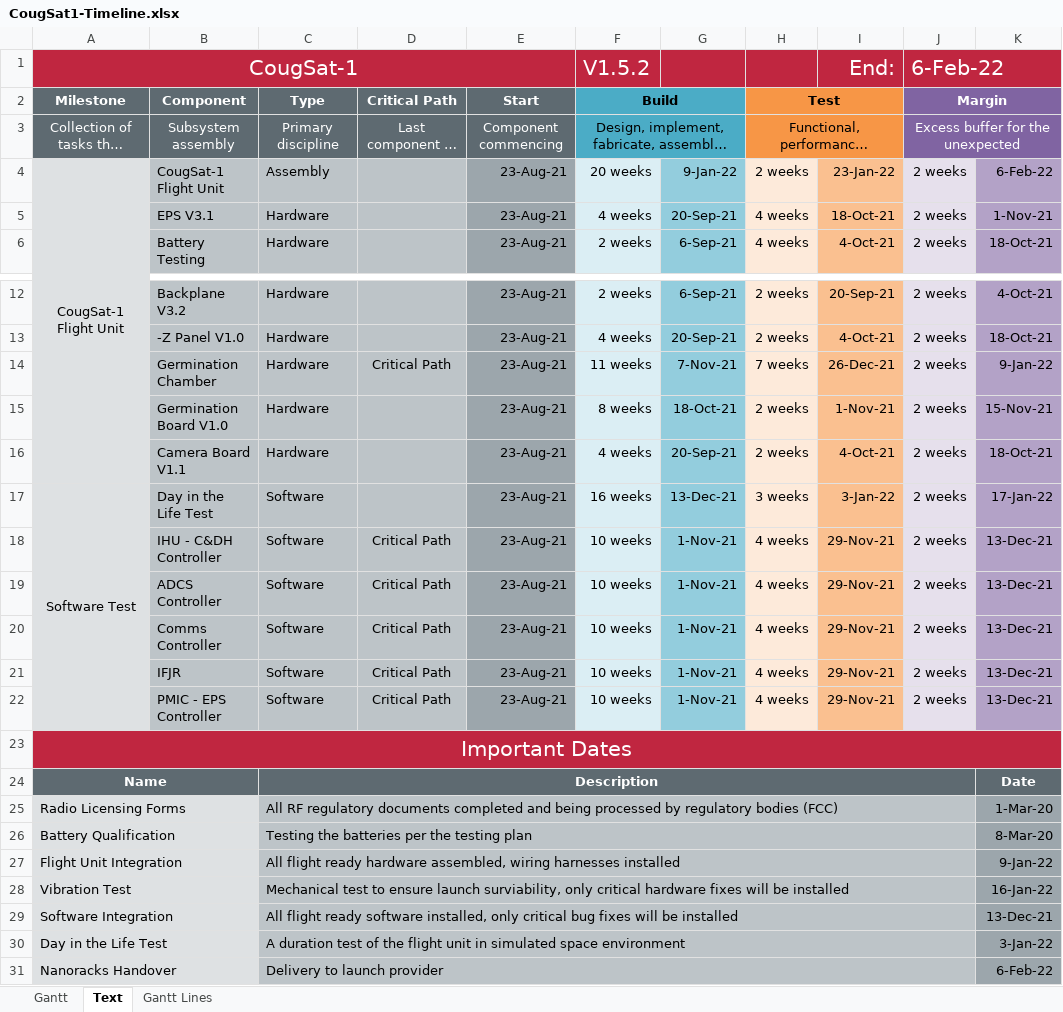
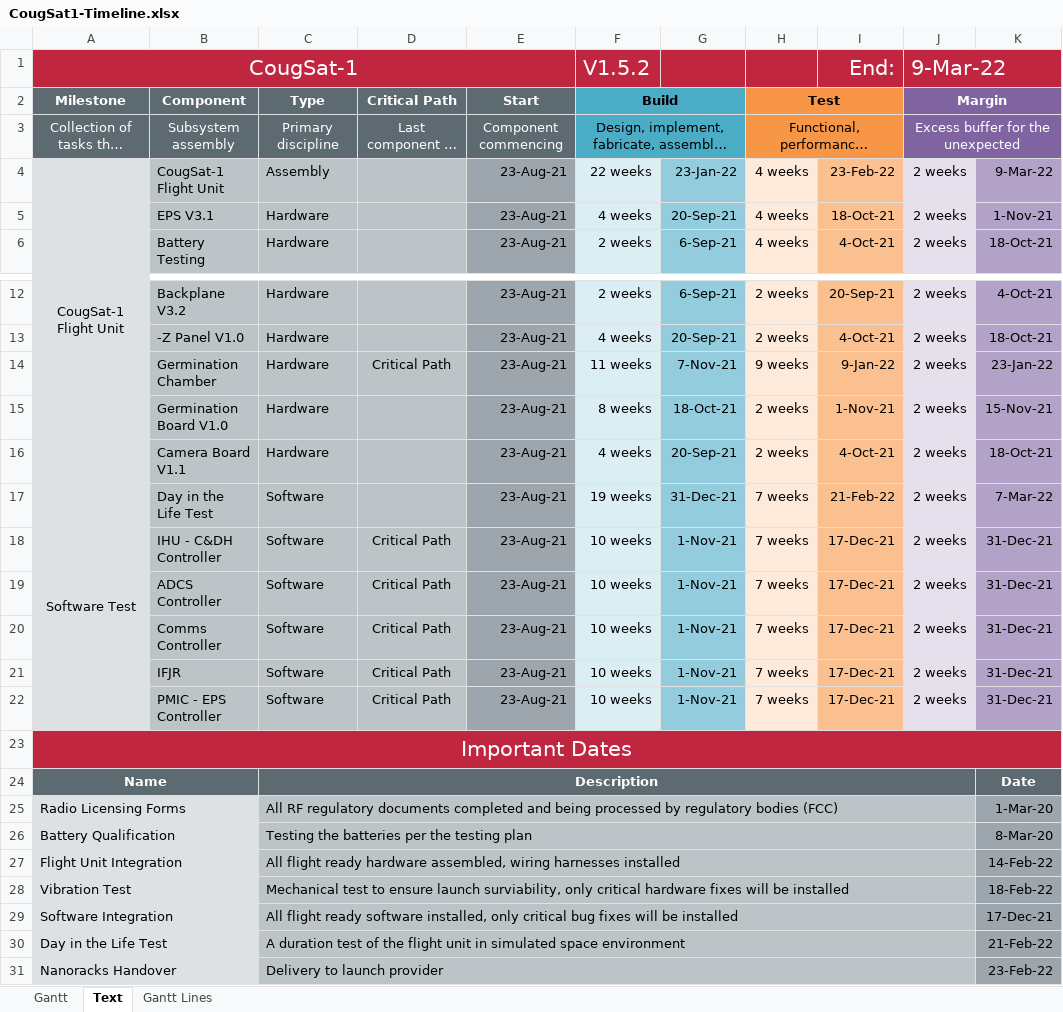
Before and after one commit to CougsInSpace/CougSat1-Readme, an Excel workbook: Native/CougSat1-Timeline.xlsx, sheet Text, drawn as a sheet; only a part is shown, gaps mark what is left out; long unchanged cells end in …; values as stored, in another font and other column widths than the file's, no borders; conditional formats not drawn; the diff names each change by its address in the sheet, - before the commit and + after, or states it on an @@ line.

Commit message:
Updated Timeline

```diff
--- a/Native/CougSat1-Timeline.xlsx (sheet Text)
+++ b/Native/CougSat1-Timeline.xlsx (sheet Text)
-J1 (Margin): 6-Feb-22
+J1 (Margin): 9-Mar-22
-F4 (Build): 20 weeks
+F4 (Build): 22 weeks
-G4: 9-Jan-22
+G4: 23-Jan-22
-H4 (Test): 2 weeks
+H4 (Test): 4 weeks
-I4: 23-Jan-22
+I4: 23-Feb-22
-K4: 6-Feb-22
+K4: 9-Mar-22
-H14 (Test): 7 weeks
+H14 (Test): 9 weeks
-I14: 26-Dec-21
+I14: 9-Jan-22
-K14: 9-Jan-22
+K14: 23-Jan-22
-F17 (Build): 16 weeks
+F17 (Build): 19 weeks
-G17: 13-Dec-21
+G17: 31-Dec-21
-H17 (Test): 3 weeks
+H17 (Test): 7 weeks
-I17: 3-Jan-22
+I17: 21-Feb-22
-K17: 17-Jan-22
+K17: 7-Mar-22
-H18:H22 (Test): 4 weeks
+H18:H22 (Test): 7 weeks
-I18:I22: 29-Nov-21
+I18:I22: 17-Dec-21
-K18:K22: 13-Dec-21
+K18:K22: 31-Dec-21
-K27: 9-Jan-22
+K27: 14-Feb-22
-K28: 16-Jan-22
+K28: 18-Feb-22
-K29: 13-Dec-21
+K29: 17-Dec-21
-K30: 3-Jan-22
+K30: 21-Feb-22
-K31: 6-Feb-22
+K31: 23-Feb-22
```
Also changed, not shown: sheet Gantt Lines, charts or pictures, 1 other file.
